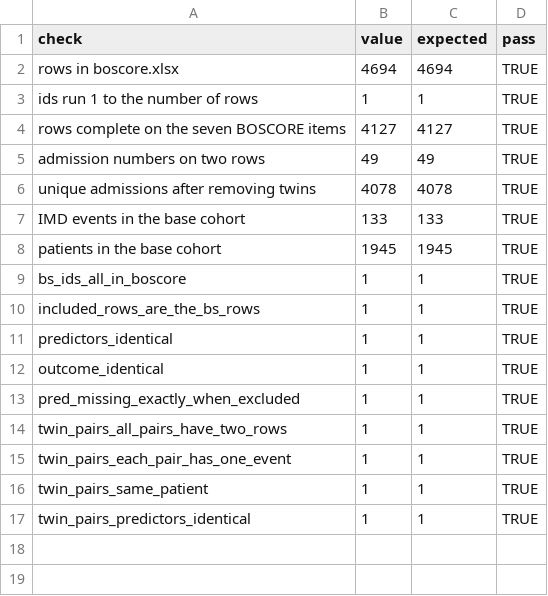
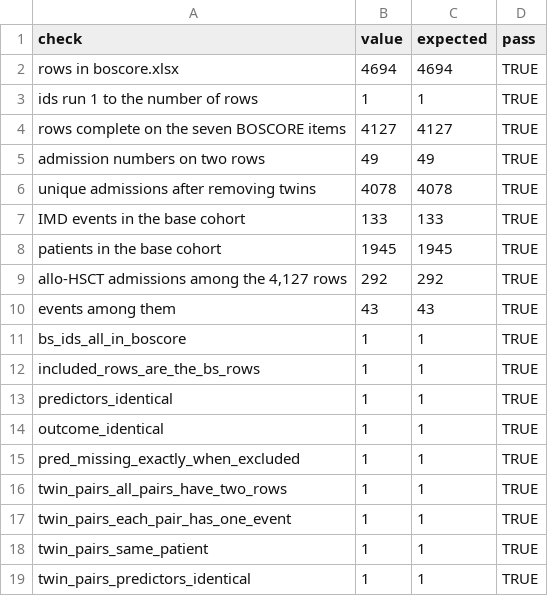
Before and after one commit to lewis-id-lab/PROSE, a CSV file: output/boscore_reconciliation.csv, drawn as a sheet.

```diff
--- a/output/boscore_reconciliation.csv
+++ b/output/boscore_reconciliation.csv
@@ -8,2 +8,4 @@
 "patients in the base cohort",1945,1945,TRUE
+"allo-HSCT admissions among the 4,127 rows",292,292,TRUE
+"events among them",43,43,TRUE
 "bs_ids_all_in_boscore",1,1,TRUE
```
Also changed, not shown: output/genetic_donor_baseline_stratum.csv, output/genetic_donor_sampling_summary.csv, 13 other files.
